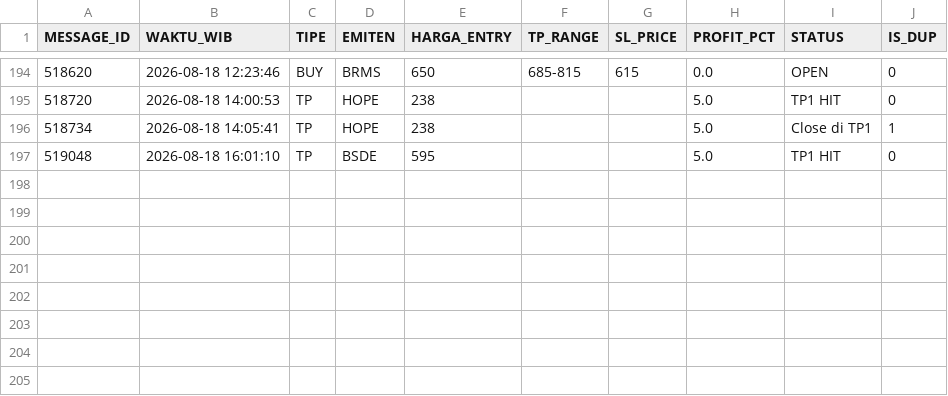
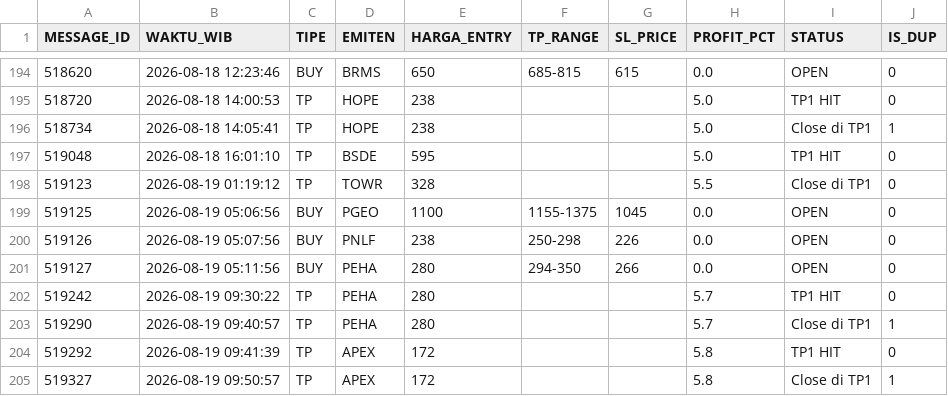
Before and after one commit to illusixTri/dashboard-rla, a CSV file: V2openclose.csv, drawn as a sheet; only a part is shown, gaps mark what is left out; the diff names each change by its address in the sheet, - before the commit and + after, or states it on an @@ line.

```diff
--- a/V2openclose.csv
+++ b/V2openclose.csv
+row 198: 519123 | 2026-08-19 01:19:12 | TP | TOWR | 328 |  |  | 5.5 | Close di TP1 | 0
+row 199: 519125 | 2026-08-19 05:06:56 | BUY | PGEO | 1100 | 1155-1375 | 1045 | 0.0 | OPEN | 0
+row 200: 519126 | 2026-08-19 05:07:56 | BUY | PNLF | 238 | 250-298 | 226 | 0.0 | OPEN | 0
+row 201: 519127 | 2026-08-19 05:11:56 | BUY | PEHA | 280 | 294-350 | 266 | 0.0 | OPEN | 0
+row 202: 519242 | 2026-08-19 09:30:22 | TP | PEHA | 280 |  |  | 5.7 | TP1 HIT | 0
+row 203: 519290 | 2026-08-19 09:40:57 | TP | PEHA | 280 |  |  | 5.7 | Close di TP1 | 1
+row 204: 519292 | 2026-08-19 09:41:39 | TP | APEX | 172 |  |  | 5.8 | TP1 HIT | 0
+row 205: 519327 | 2026-08-19 09:50:57 | TP | APEX | 172 |  |  | 5.8 | Close di TP1 | 1
```
Also changed, not shown: portofolio_web.csv.
